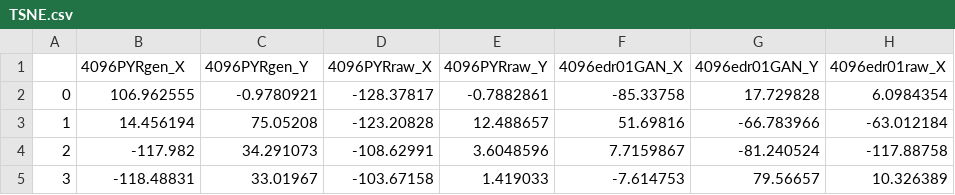
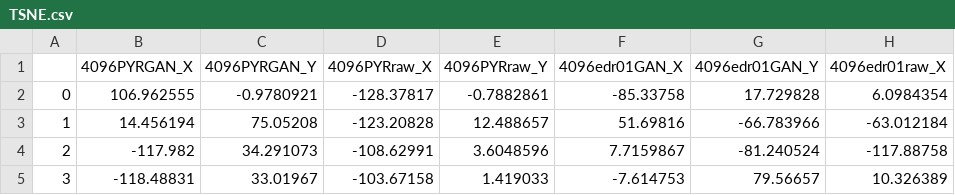
Before and after one commit to RichardBJ/GANEmbedding, a CSV file: TSNE.csv, drawn as a sheet; only a part is shown; the diff names each change by its address in the sheet, - before the commit and + after, or states it on an @@ line.

```diff
--- a/TSNE.csv
+++ b/TSNE.csv
-B1: 4096PYRgen_X
+B1: 4096PYRGAN_X
-C1: 4096PYRgen_Y
+C1: 4096PYRGAN_Y
```
Also changed, not shown: umap.csv, 1 other file.
